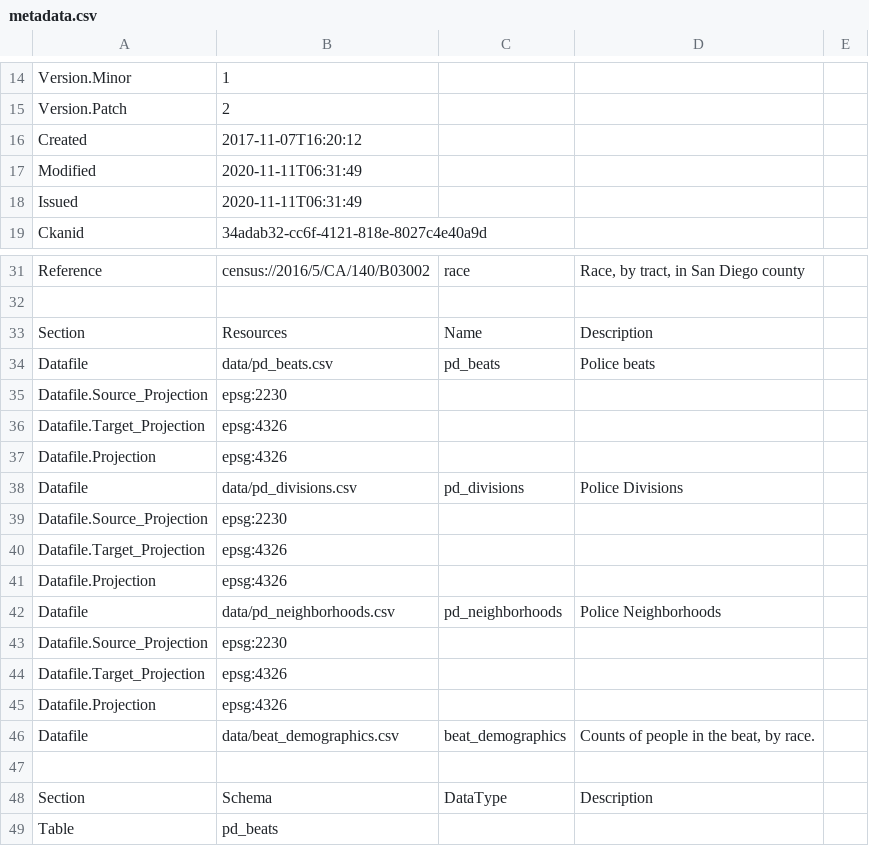
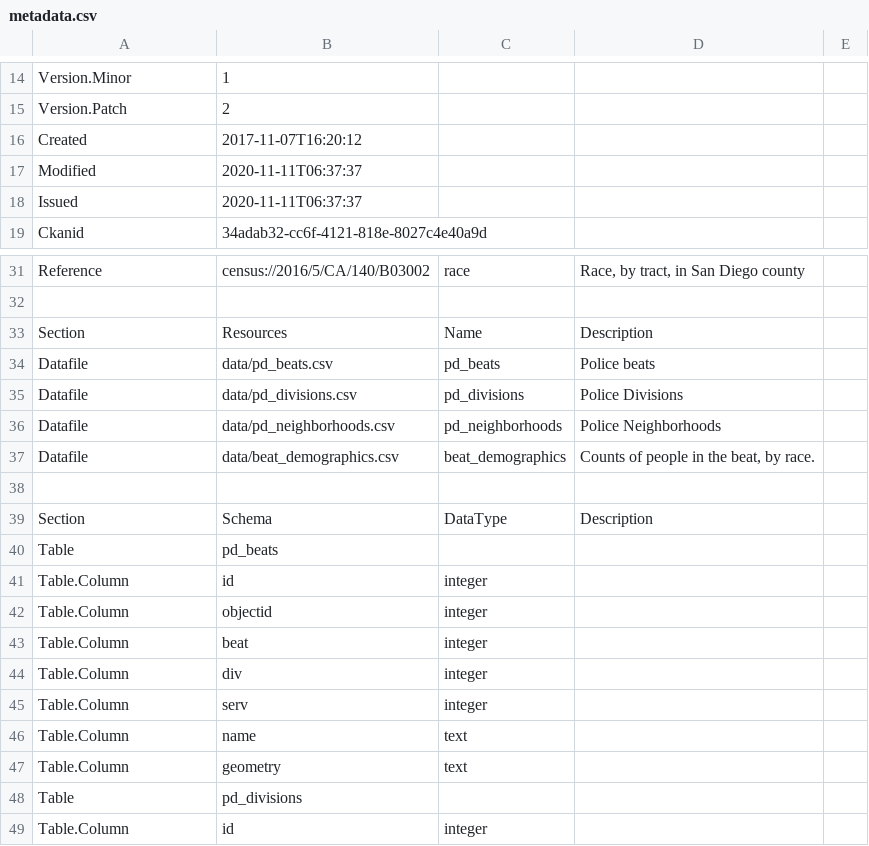
Before and after one commit to metatab-packages/sandiego.gov-police_regions, a CSV file: _packages/sandiego.gov-police_regions-1.1.2/metadata.csv, drawn as a sheet; only a part is shown, gaps mark what is left out; the shorter side is filled out with more unchanged rows.

```diff
--- a/_packages/sandiego.gov-police_regions-1.1.2/metadata.csv
+++ b/_packages/sandiego.gov-police_regions-1.1.2/metadata.csv
@@ -16,4 +16,4 @@ Version.Patch,2
 Created,2017-11-07T16:20:12
-Modified,2020-11-11T06:31:49
-Issued,2020-11-11T06:31:49
+Modified,2020-11-11T06:37:37
+Issued,2020-11-11T06:37:37
 Ckanid,34adab32-cc6f-4121-818e-8027c4e40a9d
@@ -34,13 +34,4 @@ Section,Resources,Name,Description,
 Datafile,data/pd_beats.csv,pd_beats,Police beats,
-Datafile.Source_Projection,epsg:2230
-Datafile.Target_Projection,epsg:4326
-Datafile.Projection,epsg:4326
 Datafile,data/pd_divisions.csv,pd_divisions,Police Divisions,
-Datafile.Source_Projection,epsg:2230
-Datafile.Target_Projection,epsg:4326
-Datafile.Projection,epsg:4326
 Datafile,data/pd_neighborhoods.csv,pd_neighborhoods,Police Neighborhoods,
-Datafile.Source_Projection,epsg:2230
-Datafile.Target_Projection,epsg:4326
-Datafile.Projection,epsg:4326
 Datafile,data/beat_demographics.csv,beat_demographics,"Counts of people in the beat, by race.",
```
Also changed, not shown: 6 other files.
